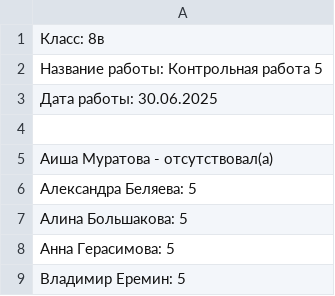
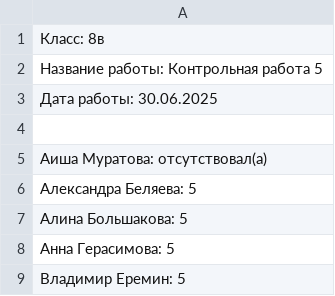
Before and after one commit to Dostoievsky/the_beatles, a CSV file: apotheosis/archive/8в/8в_контрольная работа 5_30.06.2025.csv, drawn as a sheet; only a part is shown.

```diff
--- a/apotheosis/archive/8в/8в_контрольная работа 5_30.06.2025.csv
+++ b/apotheosis/archive/8в/8в_контрольная работа 5_30.06.2025.csv
@@ -4,3 +4,3 @@
 
-Аиша Муратова  -  отсутствовал(а)
+Аиша Муратова:    отсутствовал(а)
 Александра Беляева:    5
```
Also changed, not shown: 4 other files.
